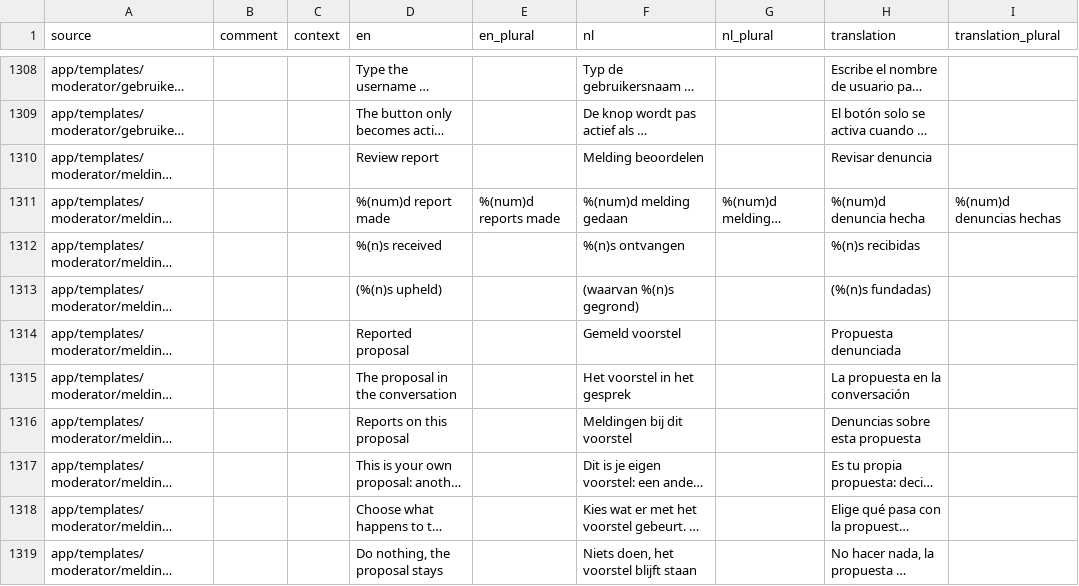
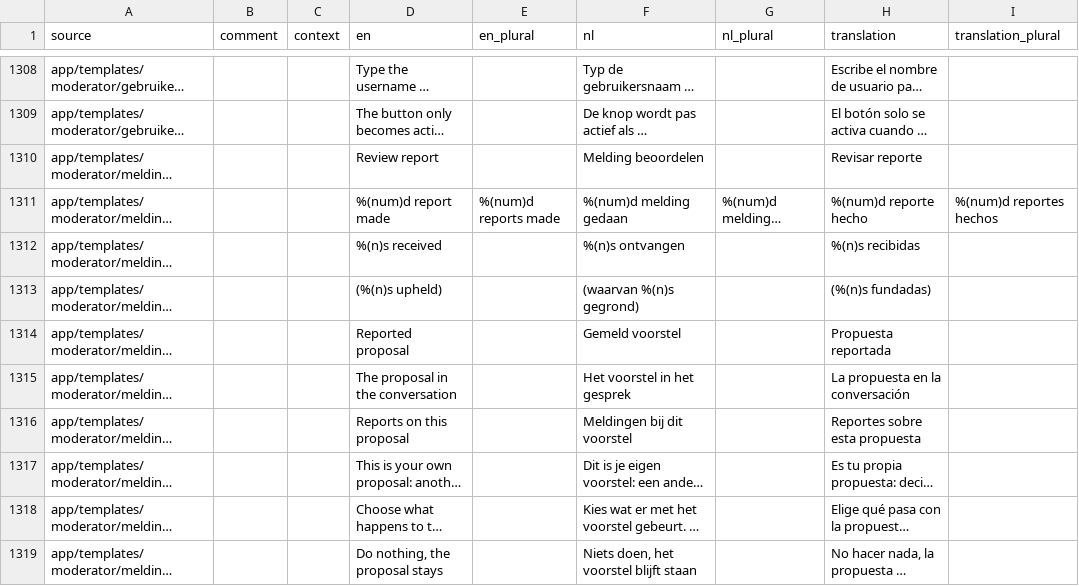
Before and after one commit to GerhardTop/global-union-forum, a CSV file: flask_registration/docs/i18n/review_es.csv, drawn as a sheet; only a part is shown, gaps mark what is left out; long unchanged cells end in …; the diff covers the shown part only; the diff names each change by its address in the sheet, - before the commit and + after, or states it on an @@ line.

```diff
--- a/flask_registration/docs/i18n/review_es.csv
+++ b/flask_registration/docs/i18n/review_es.csv
-H1310 (translation): Revisar denuncia
+H1310 (translation): Revisar reporte
-H1311 (translation): %(num)d denuncia hecha
+H1311 (translation): %(num)d reporte hecho
-I1311 (translation_plural): %(num)d denuncias hechas
+I1311 (translation_plural): %(num)d reportes hechos
-H1314 (translation): Propuesta denunciada
+H1314 (translation): Propuesta reportada
-H1316 (translation): Denuncias sobre esta propuesta
+H1316 (translation): Reportes sobre esta propuesta
```
Also changed, not shown: 52 edited cells elsewhere in this file, flask_registration/docs/i18n/review_fr.csv, 7 other files.
